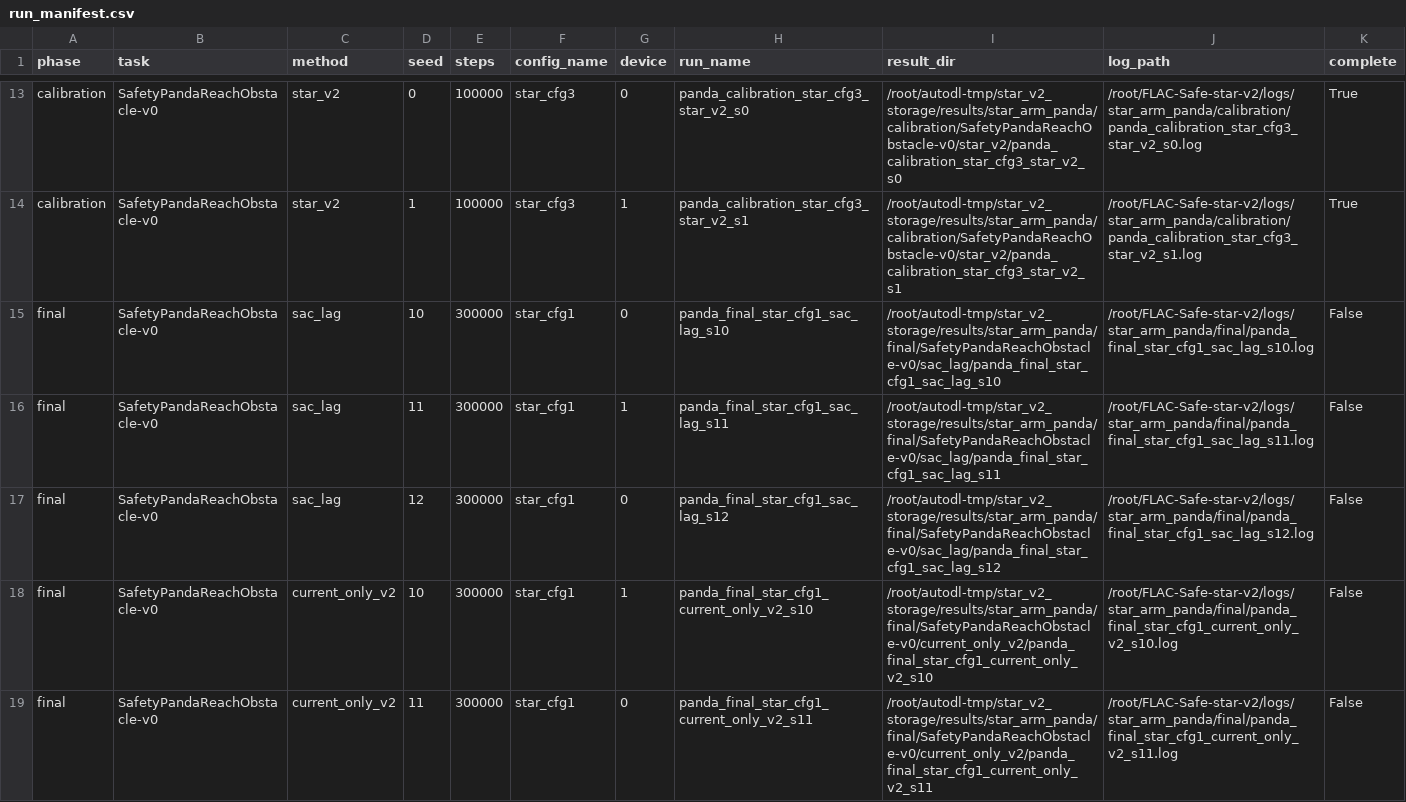
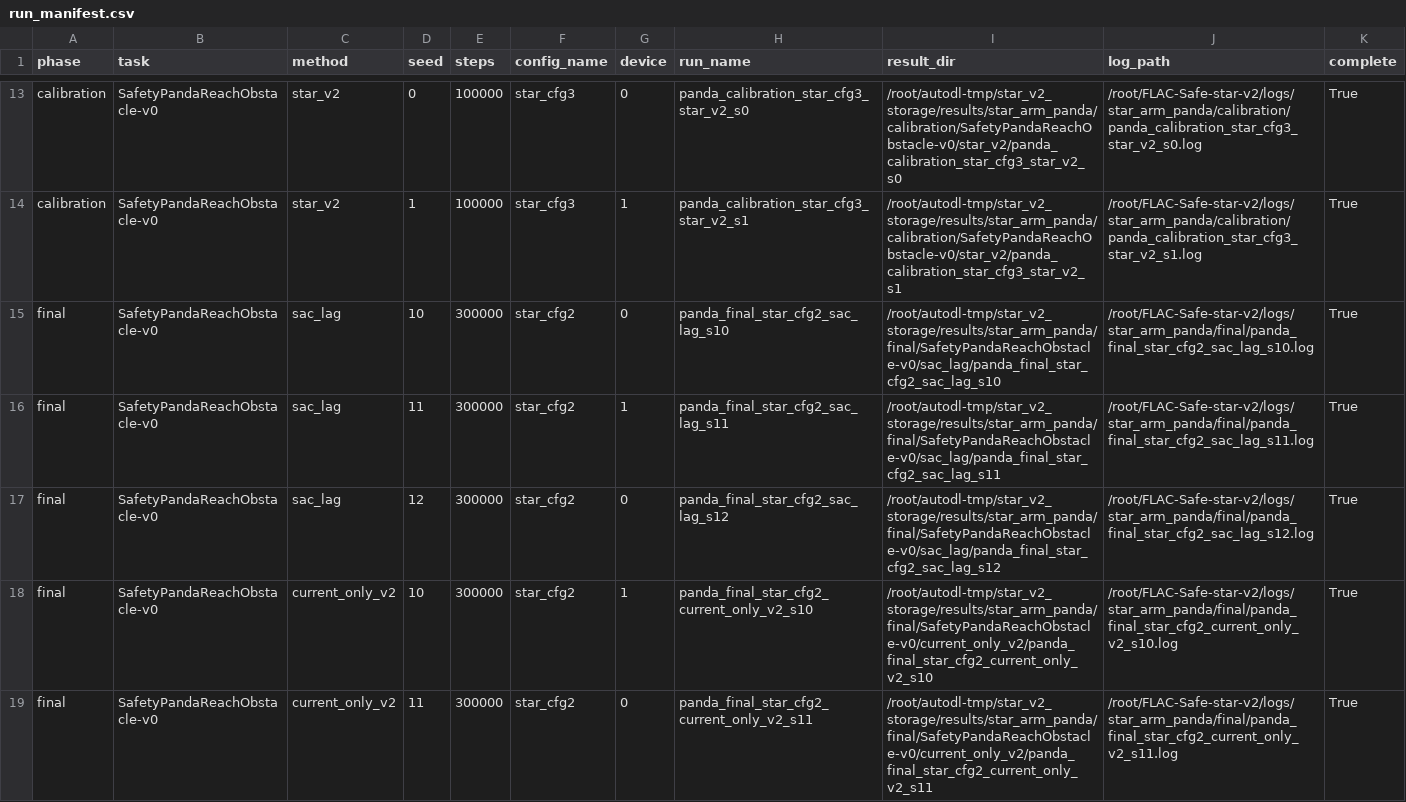
Before and after one commit to lzqw/FLAC-Safe, a CSV file: reports/star_arm_panda/run_manifest.csv, drawn as a sheet; only a part is shown, gaps mark what is left out; the diff covers the shown part only.

Commit message:
exp(star): add Panda arm final reports

```diff
--- a/reports/star_arm_panda/run_manifest.csv
+++ b/reports/star_arm_panda/run_manifest.csv
@@ -14,6 +14,6 @@ calibration,SafetyPandaReachObstacle-v0,star_v2,0,100000,star_cfg3,0,panda_calib
 calibration,SafetyPandaReachObstacle-v0,star_v2,1,100000,star_cfg3,1,panda_calibration_star_cfg3_star_v2_s1,/root/autodl-tmp/star_v2_storage/results/star_arm_panda/calibration/SafetyPandaReachObstacle-v0/star_v2/panda_calibration_star_cfg3_star_v2_s1,/root/FLAC-Safe-star-v2/logs/star_arm_panda/calibration/panda_calibration_star_cfg3_star_v2_s1.log,True
-final,SafetyPandaReachObstacle-v0,sac_lag,10,300000,star_cfg1,0,panda_final_star_cfg1_sac_lag_s10,/root/autodl-tmp/star_v2_storage/results/star_arm_panda/final/SafetyPandaReachObstacle-v0/sac_lag/panda_final_star_cfg1_sac_lag_s10,/root/FLAC-Safe-star-v2/logs/star_arm_panda/final/panda_final_star_cfg1_sac_lag_s10.log,False
-final,SafetyPandaReachObstacle-v0,sac_lag,11,300000,star_cfg1,1,panda_final_star_cfg1_sac_lag_s11,/root/autodl-tmp/star_v2_storage/results/star_arm_panda/final/SafetyPandaReachObstacle-v0/sac_lag/panda_final_star_cfg1_sac_lag_s11,/root/FLAC-Safe-star-v2/logs/star_arm_panda/final/panda_final_star_cfg1_sac_lag_s11.log,False
-final,SafetyPandaReachObstacle-v0,sac_lag,12,300000,star_cfg1,0,panda_final_star_cfg1_sac_lag_s12,/root/autodl-tmp/star_v2_storage/results/star_arm_panda/final/SafetyPandaReachObstacle-v0/sac_lag/panda_final_star_cfg1_sac_lag_s12,/root/FLAC-Safe-star-v2/logs/star_arm_panda/final/panda_final_star_cfg1_sac_lag_s12.log,False
-final,SafetyPandaReachObstacle-v0,current_only_v2,10,300000,star_cfg1,1,panda_final_star_cfg1_current_only_v2_s10,/root/autodl-tmp/star_v2_storage/results/star_arm_panda/final/SafetyPandaReachObstacle-v0/current_only_v2/panda_final_star_cfg1_current_only_v2_s10,/root/FLAC-Safe-star-v2/logs/star_arm_panda/final/panda_final_star_cfg1_current_only_v2_s10.log,False
-final,SafetyPandaReachObstacle-v0,current_only_v2,11,300000,star_cfg1,0,panda_final_star_cfg1_current_only_v2_s11,/root/autodl-tmp/star_v2_storage/results/star_arm_panda/final/SafetyPandaReachObstacle-v0/current_only_v2/panda_final_star_cfg1_current_only_v2_s11,/root/FLAC-Safe-star-v2/logs/star_arm_panda/final/panda_final_star_cfg1_current_only_v2_s11.log,False
+final,SafetyPandaReachObstacle-v0,sac_lag,10,300000,star_cfg2,0,panda_final_star_cfg2_sac_lag_s10,/root/autodl-tmp/star_v2_storage/results/star_arm_panda/final/SafetyPandaReachObstacle-v0/sac_lag/panda_final_star_cfg2_sac_lag_s10,/root/FLAC-Safe-star-v2/logs/star_arm_panda/final/panda_final_star_cfg2_sac_lag_s10.log,True
+final,SafetyPandaReachObstacle-v0,sac_lag,11,300000,star_cfg2,1,panda_final_star_cfg2_sac_lag_s11,/root/autodl-tmp/star_v2_storage/results/star_arm_panda/final/SafetyPandaReachObstacle-v0/sac_lag/panda_final_star_cfg2_sac_lag_s11,/root/FLAC-Safe-star-v2/logs/star_arm_panda/final/panda_final_star_cfg2_sac_lag_s11.log,True
+final,SafetyPandaReachObstacle-v0,sac_lag,12,300000,star_cfg2,0,panda_final_star_cfg2_sac_lag_s12,/root/autodl-tmp/star_v2_storage/results/star_arm_panda/final/SafetyPandaReachObstacle-v0/sac_lag/panda_final_star_cfg2_sac_lag_s12,/root/FLAC-Safe-star-v2/logs/star_arm_panda/final/panda_final_star_cfg2_sac_lag_s12.log,True
+final,SafetyPandaReachObstacle-v0,current_only_v2,10,300000,star_cfg2,1,panda_final_star_cfg2_current_only_v2_s10,/root/autodl-tmp/star_v2_storage/results/star_arm_panda/final/SafetyPandaReachObstacle-v0/current_only_v2/panda_final_star_cfg2_current_only_v2_s10,/root/FLAC-Safe-star-v2/logs/star_arm_panda/final/panda_final_star_cfg2_current_only_v2_s10.log,True
+final,SafetyPandaReachObstacle-v0,current_only_v2,11,300000,star_cfg2,0,panda_final_star_cfg2_current_only_v2_s11,/root/autodl-tmp/star_v2_storage/results/star_arm_panda/final/SafetyPandaReachObstacle-v0/current_only_v2/panda_final_star_cfg2_current_only_v2_s11,/root/FLAC-Safe-star-v2/logs/star_arm_panda/final/panda_final_star_cfg2_current_only_v2_s11.log,True
```
Also changed, not shown: 20 edited cells elsewhere in this file, 18 other files.
